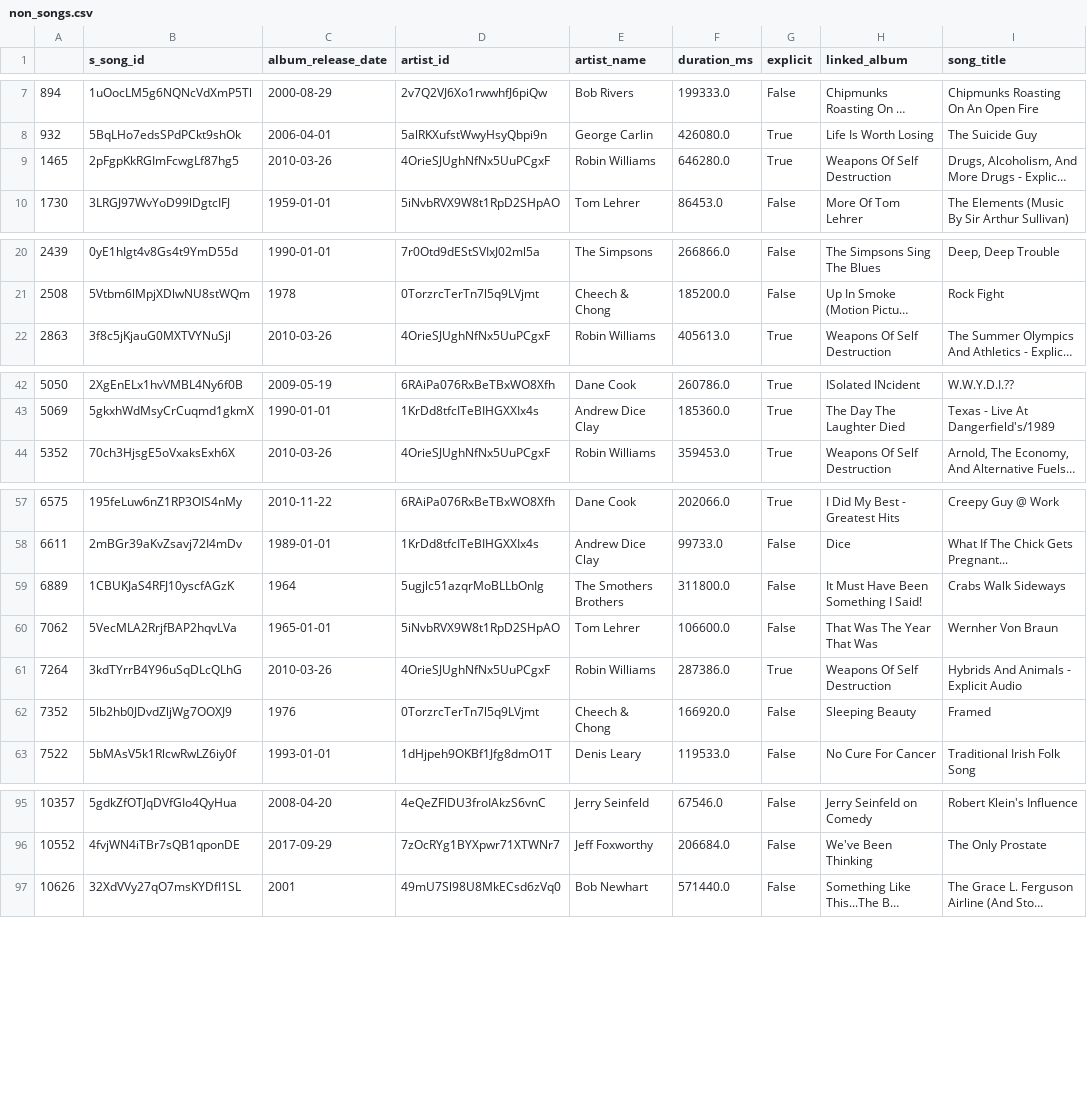
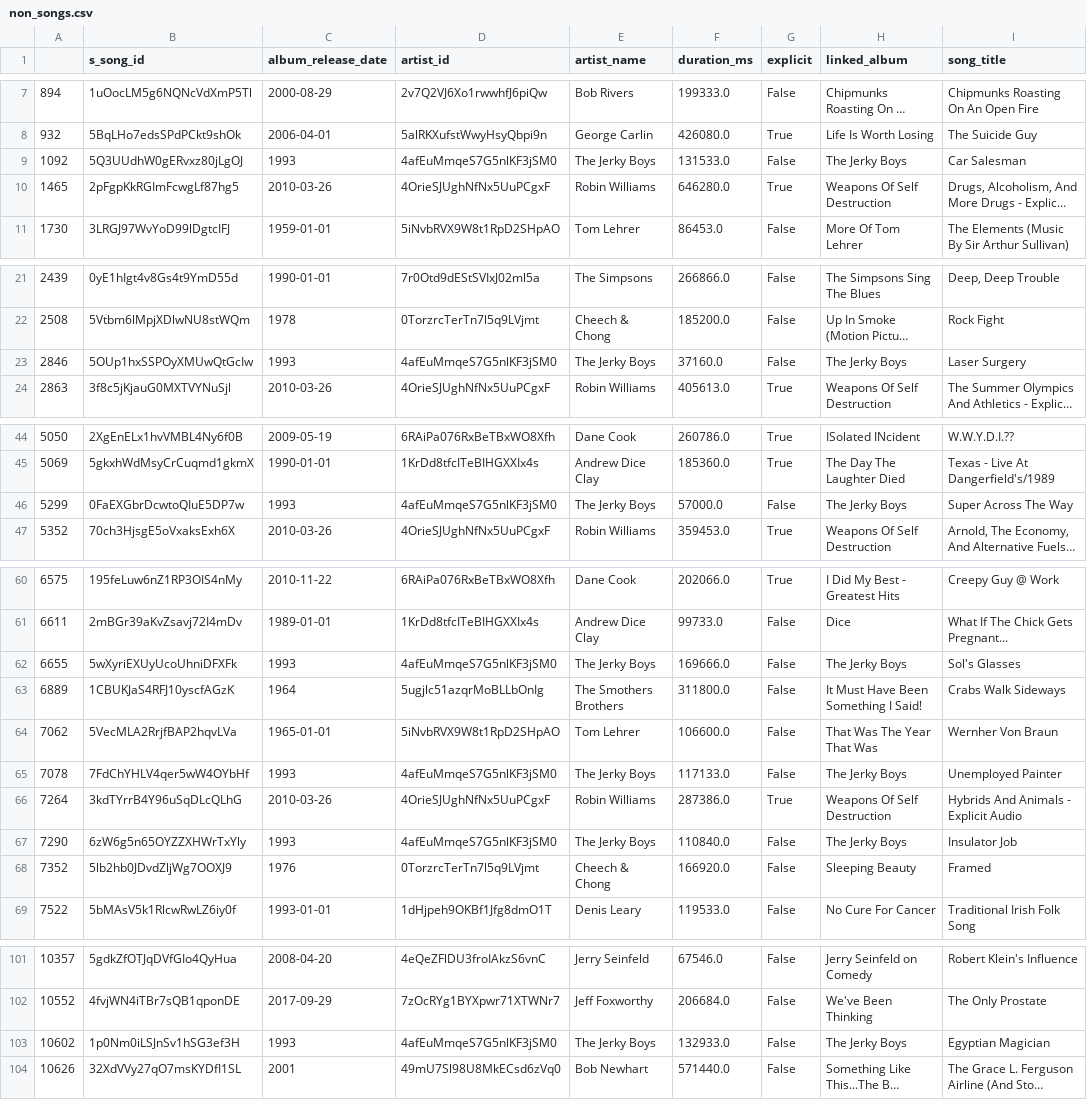
Before and after one commit to jonjohnsontc/songwriter-graph, a CSV file: data/non_songs.csv, drawn as a sheet; only a part is shown, gaps mark what is left out; long unchanged cells end in …; the diff covers the shown part only; the diff names each change by its address in the sheet, - before the commit and + after, or states it on an @@ line.

Commit message:
more EDA + removed Jerky Boys from song list +  new model nb

```diff
--- a/data/non_songs.csv
+++ b/data/non_songs.csv
+row 9: 1092 | 5Q3UUdhW0gERvxz80jLgOJ | 1993 | 4afEuMmqeS7G5nlKF3jSM0 | The Jerky Boys | 131533.0 | False | The Jerky Boys | Car Salesman
+row 23: 2846 | 5OUp1hxSSPOyXMUwQtGcIw | 1993 | 4afEuMmqeS7G5nlKF3jSM0 | The Jerky Boys | 37160.0 | False | The Jerky Boys | Laser Surgery
+row 46: 5299 | 0FaEXGbrDcwtoQIuE5DP7w | 1993 | 4afEuMmqeS7G5nlKF3jSM0 | The Jerky Boys | 57000.0 | False | The Jerky Boys | Super Across The Way
+row 62: 6655 | 5wXyriEXUyUcoUhniDFXFk | 1993 | 4afEuMmqeS7G5nlKF3jSM0 | The Jerky Boys | 169666.0 | False | The Jerky Boys | Sol's Glasses
+row 65: 7078 | 7FdChYHLV4qer5wW4OYbHf | 1993 | 4afEuMmqeS7G5nlKF3jSM0 | The Jerky Boys | 117133.0 | False | The Jerky Boys | Unemployed Painter
+row 67: 7290 | 6zW6g5n65OYZZXHWrTxYly | 1993 | 4afEuMmqeS7G5nlKF3jSM0 | The Jerky Boys | 110840.0 | False | The Jerky Boys | Insulator Job
+row 103: 10602 | 1p0Nm0iLSJnSv1hSG3ef3H | 1993 | 4afEuMmqeS7G5nlKF3jSM0 | The Jerky Boys | 132933.0 | False | The Jerky Boys | Egyptian Magician
```
Also changed, not shown: 3 added rows elsewhere in this file, data/artist_list_v2.csv, data/non_artists.csv, 5 other files.
